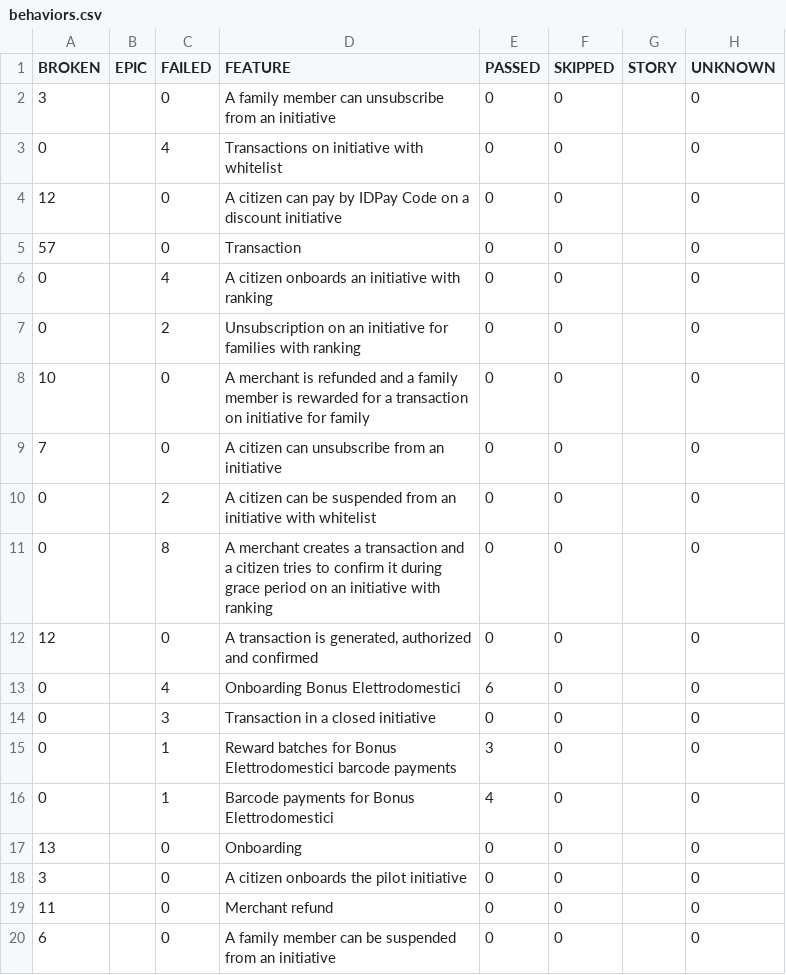
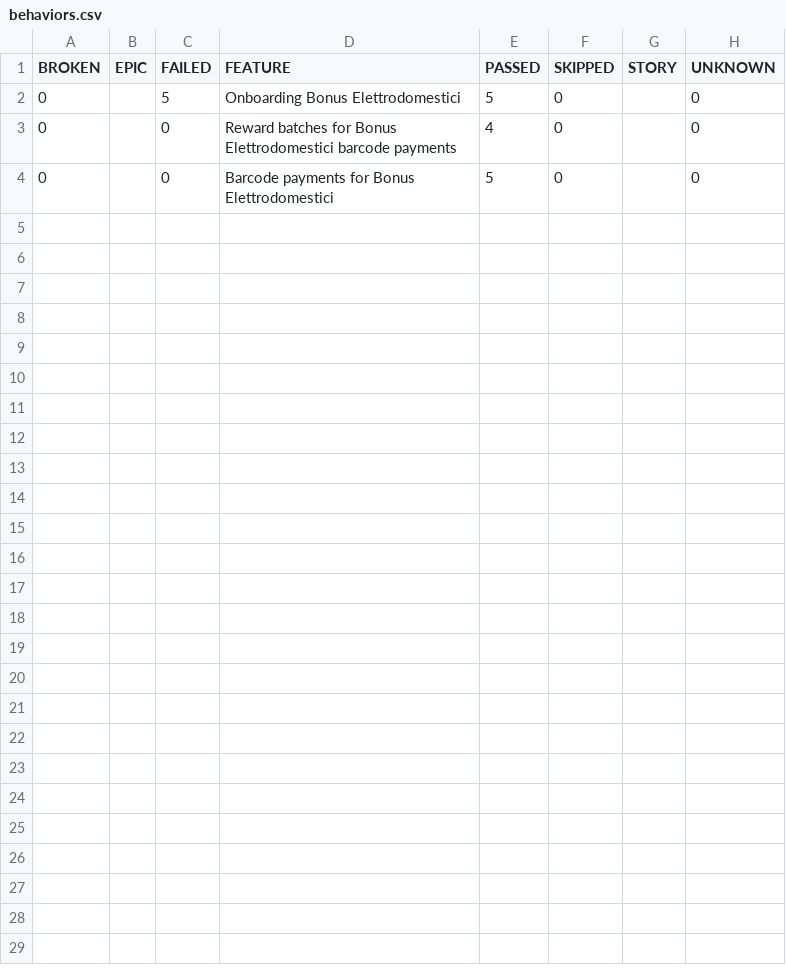
Before and after one commit to pagopa/idpay-functional-testing, a CSV file: bdd/data/behaviors.csv, drawn as a sheet; only a part is shown; the diff covers the shown part only.

```diff
--- a/bdd/data/behaviors.csv
+++ b/bdd/data/behaviors.csv
@@ -1,20 +1,4 @@
 "BROKEN","EPIC","FAILED","FEATURE","PASSED","SKIPPED","STORY","UNKNOWN"
-"3","","0","A family member can unsubscribe from an initiative","0","0","","0"
-"0","","4","Transactions on initiative with whitelist","0","0","","0"
-"12","","0","A citizen can pay by IDPay Code on a discount initiative","0","0","","0"
-"57","","0","Transaction","0","0","","0"
-"0","","4","A citizen onboards an initiative with ranking","0","0","","0"
-"0","","2","Unsubscription on an initiative for families with ranking","0","0","","0"
-"10","","0","A merchant is refunded and a family member is rewarded for a transaction on initiative for family","0","0","","0"
-"7","","0","A citizen can unsubscribe from an initiative","0","0","","0"
-"0","","2","A citizen can be suspended from an initiative with whitelist","0","0","","0"
-"0","","8","A merchant creates a transaction and a citizen tries to confirm it during grace period on an initiative with ranking","0","0","","0"
-"12","","0","A transaction is generated, authorized and confirmed","0","0","","0"
-"0","","4","Onboarding Bonus Elettrodomestici","6","0","","0"
-"0","","3","Transaction in a closed initiative","0","0","","0"
-"0","","1","Reward batches for Bonus Elettrodomestici barcode payments","3","0","","0"
-"0","","1","Barcode payments for Bonus Elettrodomestici","4","0","","0"
-"13","","0","Onboarding","0","0","","0"
-"3","","0","A citizen onboards the pilot initiative","0","0","","0"
-"11","","0","Merchant refund","0","0","","0"
-"6","","0","A family member can be suspended from an initiative","0","0","","0"
+"0","","5","Onboarding Bonus Elettrodomestici","5","0","","0"
+"0","","0","Reward batches for Bonus Elettrodomestici barcode payments","4","0","","0"
+"0","","0","Barcode payments for Bonus Elettrodomestici","5","0","","0"
```
Also changed, not shown: 15 removed rows elsewhere in this file, 51 other files.
